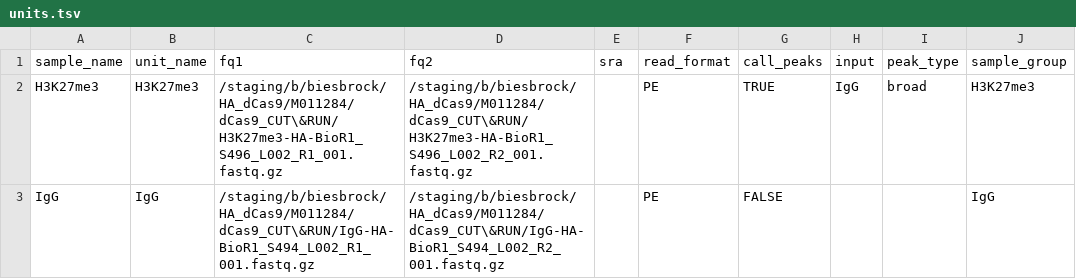
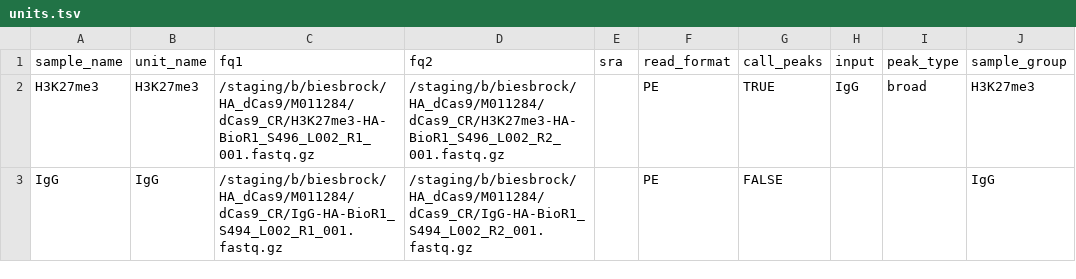
Before and after one commit to kvb002/NGS-workflow-CUTandRUN_human, a TSV file: config/units.tsv, drawn as a sheet.

Commit message:
Modify sample paths in units.tsv
Updated file paths for H3K27me3 and IgG samples to point to the new dCas9_CR directory.

```diff
--- a/config/units.tsv
+++ b/config/units.tsv
@@ -1,3 +1,3 @@
 sample_name	unit_name	fq1	fq2	sra	read_format	call_peaks	input	peak_type	sample_group
-H3K27me3	H3K27me3	/staging/b/biesbrock/HA_dCas9/M011284/dCas9_CUT\&RUN/H3K27me3-HA-BioR1_S496_L002_R1_001.fastq.gz	/staging/b/biesbrock/HA_dCas9/M011284/dCas9_CUT\&RUN/H3K27me3-HA-BioR1_S496_L002_R2_001.fastq.gz		PE	TRUE	IgG	broad	H3K27me3
-IgG	IgG	/staging/b/biesbrock/HA_dCas9/M011284/dCas9_CUT\&RUN/IgG-HA-BioR1_S494_L002_R1_001.fastq.gz	/staging/b/biesbrock/HA_dCas9/M011284/dCas9_CUT\&RUN/IgG-HA-BioR1_S494_L002_R2_001.fastq.gz		PE	FALSE			IgG
+H3K27me3	H3K27me3	/staging/b/biesbrock/HA_dCas9/M011284/dCas9_CR/H3K27me3-HA-BioR1_S496_L002_R1_001.fastq.gz	/staging/b/biesbrock/HA_dCas9/M011284/dCas9_CR/H3K27me3-HA-BioR1_S496_L002_R2_001.fastq.gz		PE	TRUE	IgG	broad	H3K27me3
+IgG	IgG	/staging/b/biesbrock/HA_dCas9/M011284/dCas9_CR/IgG-HA-BioR1_S494_L002_R1_001.fastq.gz	/staging/b/biesbrock/HA_dCas9/M011284/dCas9_CR/IgG-HA-BioR1_S494_L002_R2_001.fastq.gz		PE	FALSE			IgG
```
